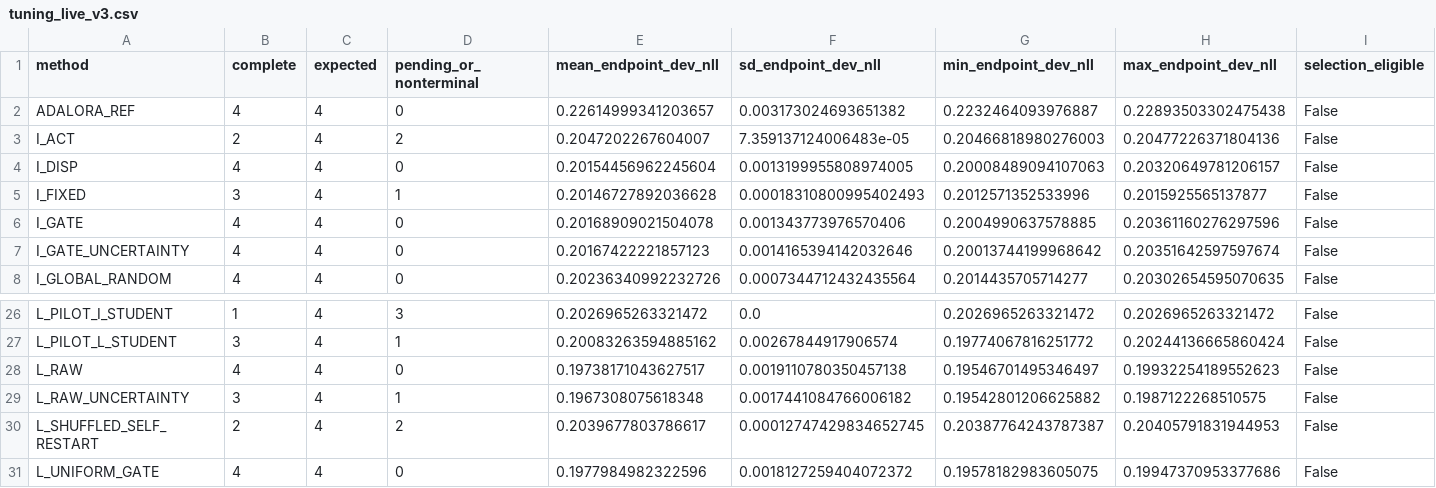
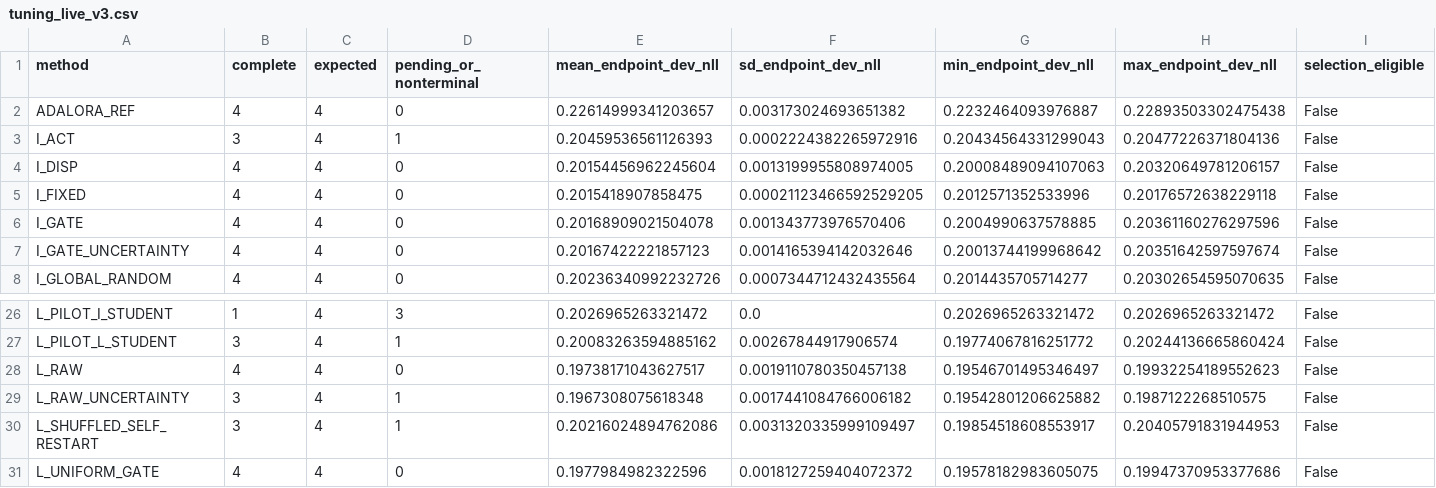
Before and after one commit to catid/dora, a CSV file: reports/tuning_live_v3.csv, drawn as a sheet; only a part is shown, gaps mark what is left out.

Commit message:
Refresh tuning progress report

```diff
--- a/reports/tuning_live_v3.csv
+++ b/reports/tuning_live_v3.csv
@@ -2,5 +2,5 @@ method,complete,expected,pending_or_nonterminal,mean_endpoint_dev_nll,sd_endpoin
 ADALORA_REF,4,4,0,0.22614999341203657,0.003173024693651382,0.2232464093976887,0.22893503302475438,False
-I_ACT,2,4,2,0.2047202267604007,7.359137124006483e-05,0.20466818980276003,0.20477226371804136,False
+I_ACT,3,4,1,0.20459536561126393,0.0002224382265972916,0.20434564331299043,0.20477226371804136,False
 I_DISP,4,4,0,0.20154456962245604,0.0013199955808974005,0.20008489094107063,0.20320649781206157,False
-I_FIXED,3,4,1,0.20146727892036628,0.00018310800995402493,0.2012571352533996,0.2015925565137877,False
+I_FIXED,4,4,0,0.2015418907858475,0.00021123466592529205,0.2012571352533996,0.20176572638229118,False
 I_GATE,4,4,0,0.20168909021504078,0.001343773976570406,0.2004990637578885,0.20361160276297596,False
@@ -29,3 +29,3 @@ L_RAW,4,4,0,0.19738171043627517,0.0019110780350457138,0.19546701495346497,0.1993
 L_RAW_UNCERTAINTY,3,4,1,0.1967308075618348,0.0017441084766006182,0.19542801206625882,0.1987122268510575,False
-L_SHUFFLED_SELF_RESTART,2,4,2,0.2039677803786617,0.00012747429834652745,0.20387764243787387,0.20405791831944953,False
+L_SHUFFLED_SELF_RESTART,3,4,1,0.20216024894762086,0.0031320335999109497,0.19854518608553917,0.20405791831944953,False
 L_UNIFORM_GATE,4,4,0,0.1977984982322596,0.0018127259404072372,0.19578182983605075,0.19947370953377686,False
```
Also changed, not shown: 4 other files.
